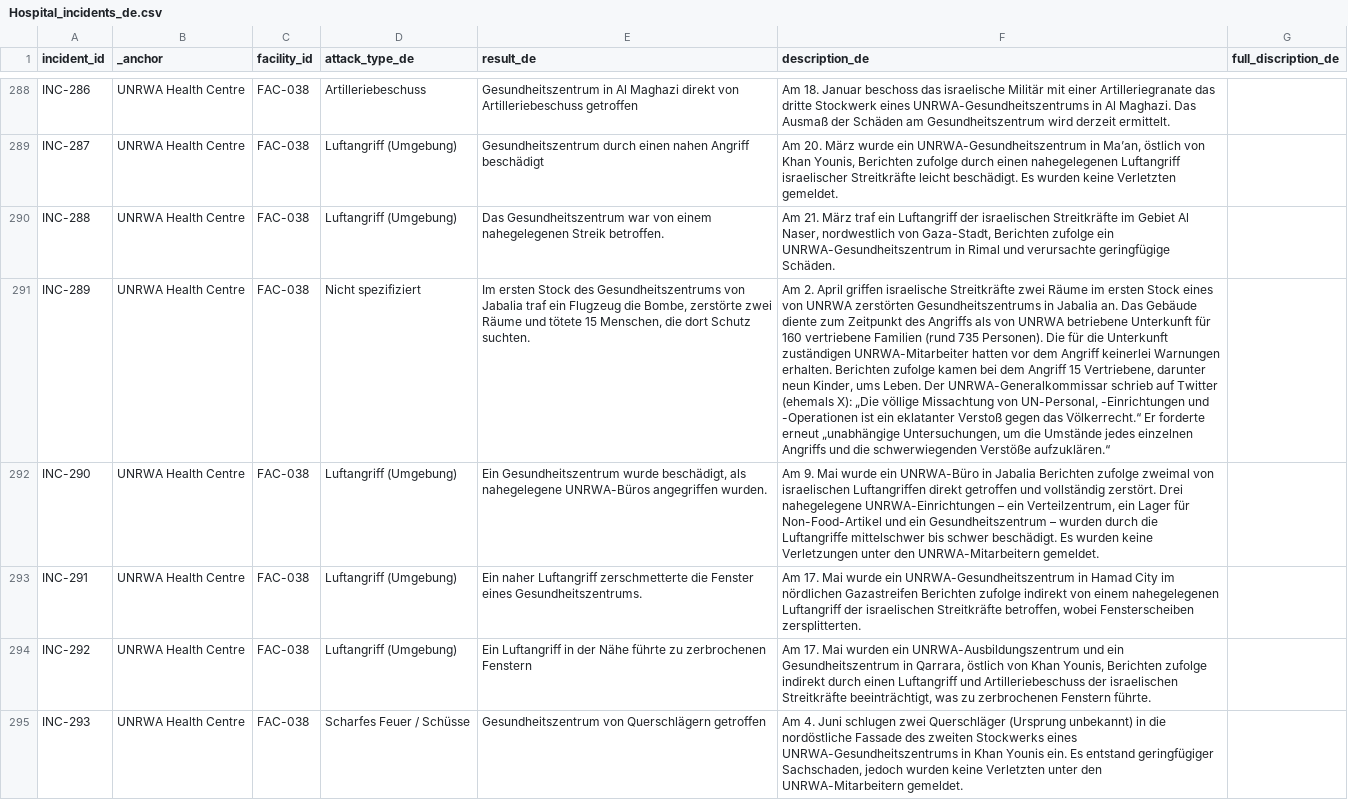
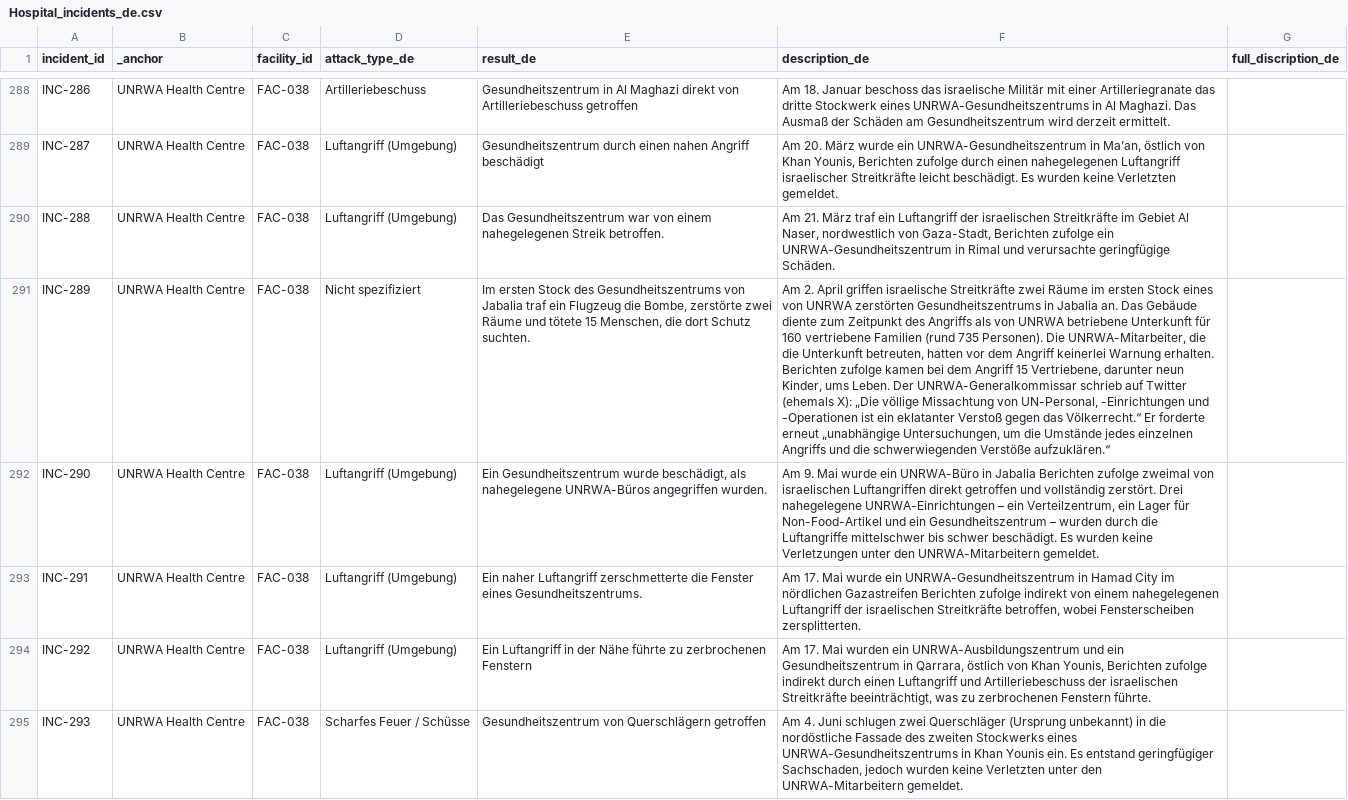
Before and after one commit to PalGenoPedia/PalGenoPedia, a CSV file: Pages/War_Crimes_Stats/stat-hospitals-attacked/Hospital_incidents_de.csv, drawn as a sheet; only a part is shown, gaps mark what is left out; the diff covers the shown part only; the diff names each change by its address in the sheet, - before the commit and + after, or states it on an @@ line.

Commit message:
auto: update Hospital_incidents_de.csv [2026-09-08T10:21:11.311Z]

```diff
--- a/Pages/War_Crimes_Stats/stat-hospitals-attacked/Hospital_incidents_de.csv
+++ b/Pages/War_Crimes_Stats/stat-hospitals-attacked/Hospital_incidents_de.csv
-F291 (description_de): …Personen). Die für die Unterkunft zuständigen UNRWA-Mitarbeiter hatten vor dem Angriff keinerlei Warnungen erhalten. Berichten…
+F291 (description_de): …Personen). Die UNRWA-Mitarbeiter, die die Unterkunft betreuten, hatten vor dem Angriff keinerlei Warnung erhalten. Berichten…
```
Also changed, not shown: 39 edited cells elsewhere in this file.
